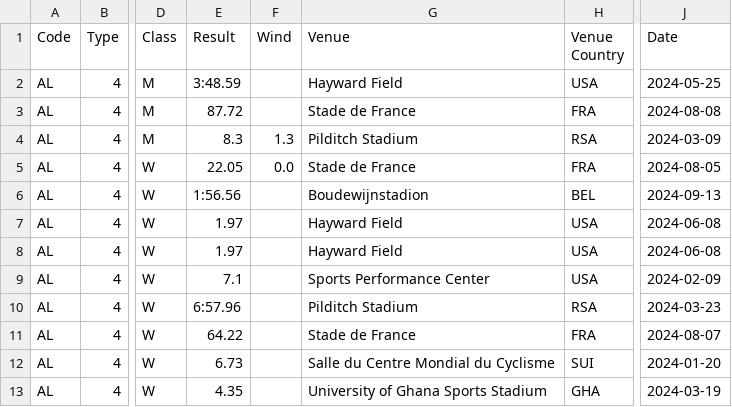
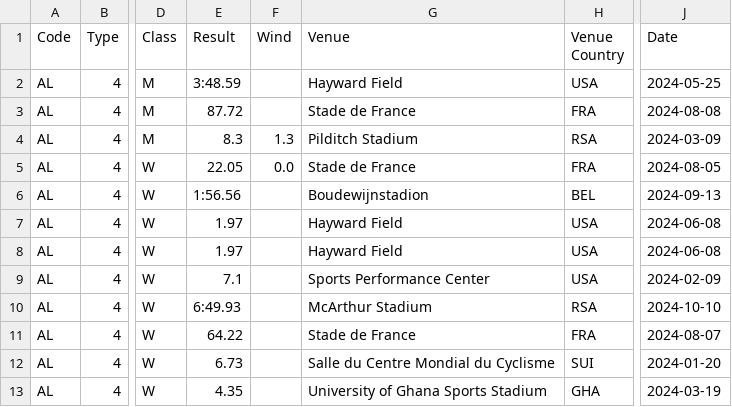
Before and after one commit to nimarion/records, a CSV file: leads/senior/area.csv, drawn as a sheet; only a part is shown, gaps mark what is left out; the diff names each change by its address in the sheet, - before the commit and + after, or states it on an @@ line.

```diff
--- a/leads/senior/area.csv
+++ b/leads/senior/area.csv
-E10 (Result): 6:57.96
+E10 (Result): 6:49.93
-G10 (Venue): Pilditch Stadium
+G10 (Venue): McArthur Stadium
-J10 (Date): 2024-03-23
+J10 (Date): 2024-10-10
```
Also changed, not shown: leads/u20/area.csv.
